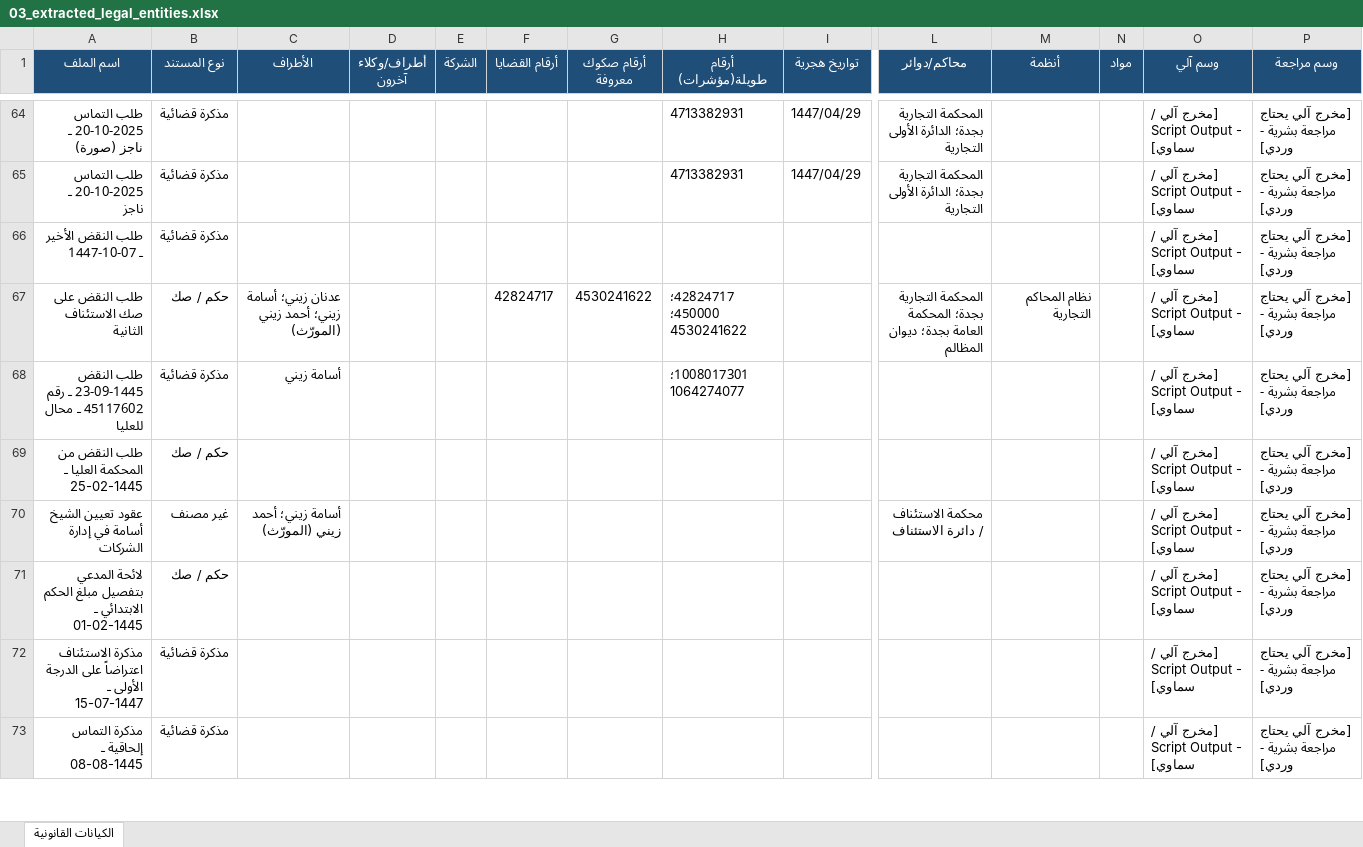
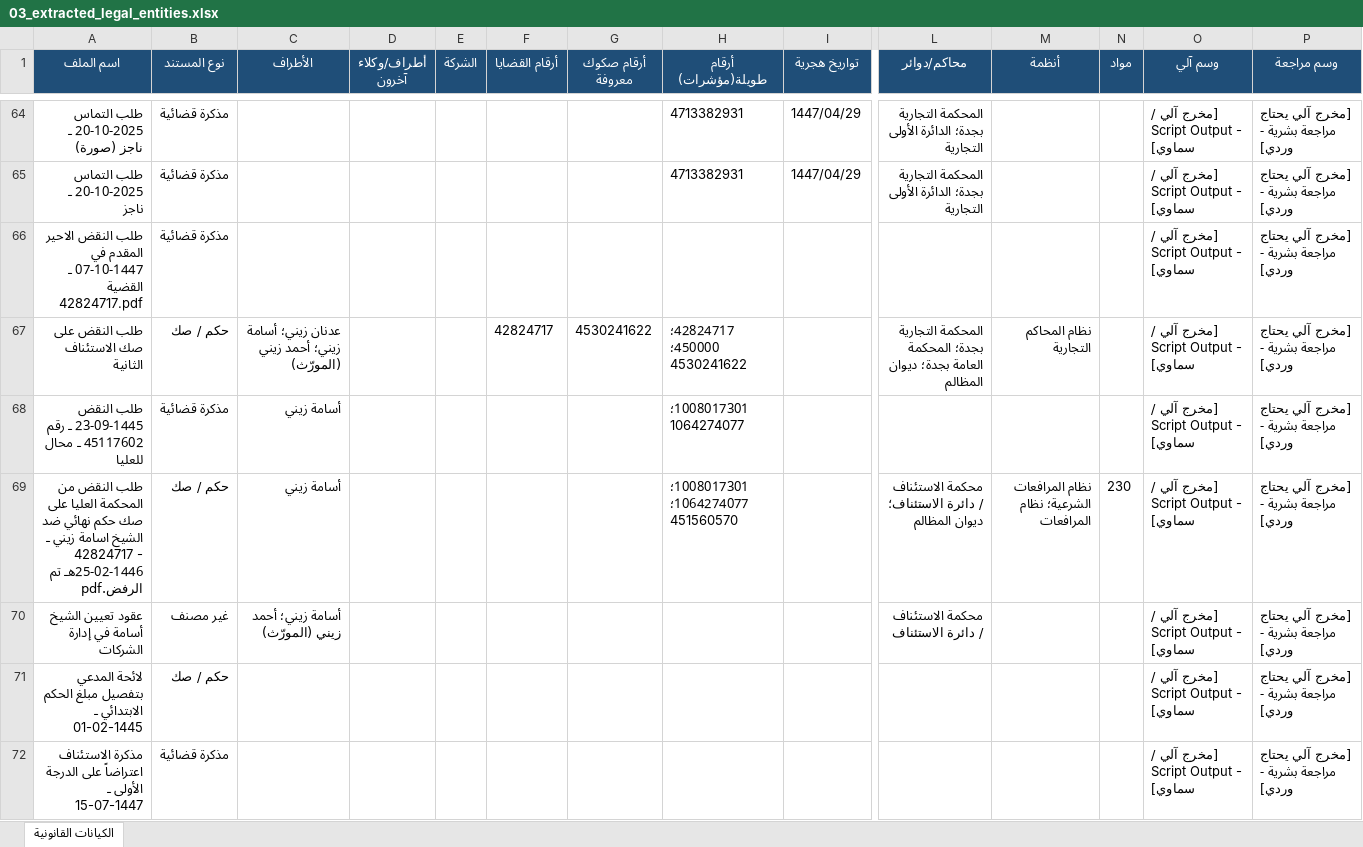
Before and after one commit to asim1417/zaini-case-audit, an Excel workbook: zaini_case_audit_output/outputs/excel/03_extracted_legal_entities.xlsx, sheet الكيانات القانونية, drawn as a sheet; only a part is shown, gaps mark what is left out; values as stored, in another font and other column widths than the file's, no borders; removed rows and columns are numbered as before the commit, all else as after; rows hold the shown columns only; the diff covers the shown part only; the diff names each change by its address in the sheet, - before the commit and + after, or states it on an @@ line.

```diff
--- a/zaini_case_audit_output/outputs/excel/03_extracted_legal_entities.xlsx (sheet الكيانات القانونية)
+++ b/zaini_case_audit_output/outputs/excel/03_extracted_legal_entities.xlsx (sheet الكيانات القانونية)
-A66 (اسم الملف): طلب النقض الأخير ـ 07-10-1447
+A66 (اسم الملف): طلب النقض الاحير المقدم في 07-10-1447 ـ القضية 42824717.pdf
-row 69: طلب النقض من المحكمة العليا ـ 25-02-1445 | حكم / صك |  |  |  |  |  |  |  |  |  |  | [مخرج آلي / Script Output - سماوي] | [مخرج آلي يحتاج مراجعة بشرية - وردي]
+row 69: طلب النقض من المحكمة العليا على صك حكم نهائي ضد الشيخ اسامة زيني ـ 42824717 - 25-02-1446هـ تم الرفض.pdf | حكم / صك | أسامة زيني |  |  |  |  | 1008017301؛ 1064274077؛ 451560570 |  | محكمة الاستئناف / دائرة الاستئناف؛ ديوان المظالم | نظام المرافعات الشرعية؛ نظام المرافعات | 230 | [مخرج آلي / Script Output - سماوي] | [مخرج آلي يحتاج مراجعة بشرية - وردي]
-row 73: مذكرة التماس إلحاقية ـ 08-08-1445 | مذكرة قضائية |  |  |  |  |  |  |  |  |  |  | [مخرج آلي / Script Output - سماوي] | [مخرج آلي يحتاج مراجعة بشرية - وردي]
```
Also changed, not shown: 28 added rows, 27 removed rows and 34 edited cells elsewhere in this sheet, zaini_case_audit_output/outputs/excel/01_full_file_inventory.xlsx, zaini_case_audit_output/outputs/excel/04_classified_outputs.xlsx, 43 other files.
